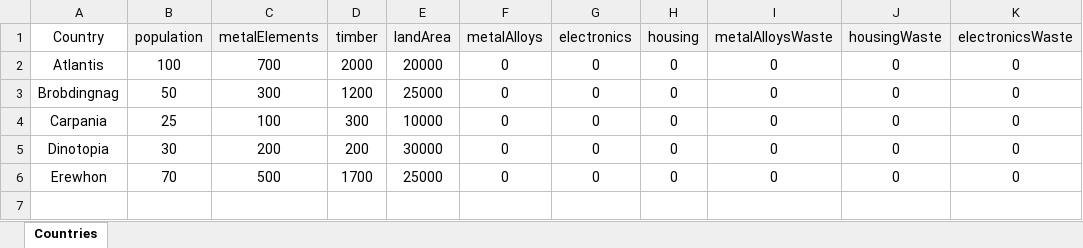
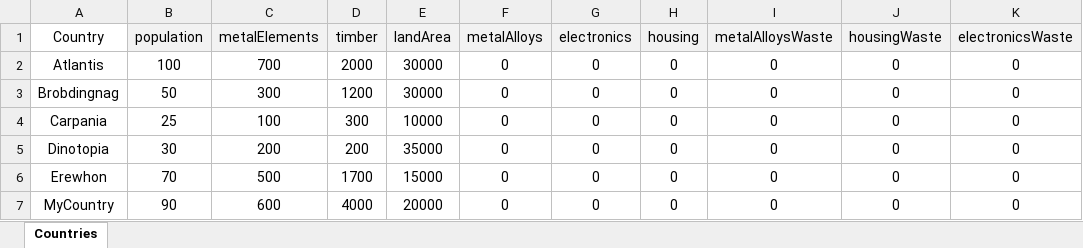
Before and after one commit to nitadavid2/CS4269_Group4_Project, an Excel workbook: input_files/countries.xlsx, sheet Countries, drawn as a sheet; values as stored, in another font and other column widths than the file's, no borders; the diff names each change by its address in the sheet, - before the commit and + after, or states it on an @@ line.

```diff
--- a/input_files/countries.xlsx (sheet Countries)
+++ b/input_files/countries.xlsx (sheet Countries)
-E2 (landArea): 20000
+E2 (landArea): 30000
-E3 (landArea): 25000
+E3 (landArea): 30000
-E5 (landArea): 30000
+E5 (landArea): 35000
-E6 (landArea): 25000
+E6 (landArea): 15000
+row 7: MyCountry | 90 | 600 | 4000 | 20000 | 0 | 0 | 0 | 0 | 0 | 0
```
Also changed, not shown: 3 other files.
